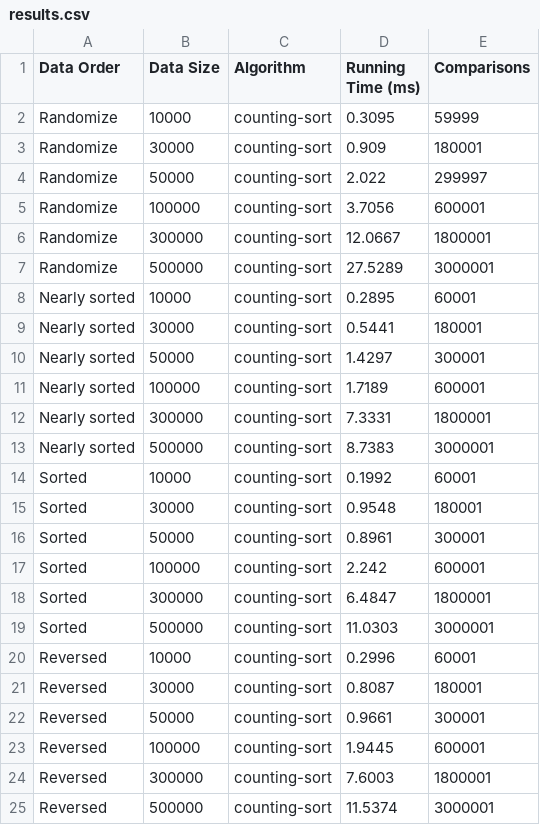
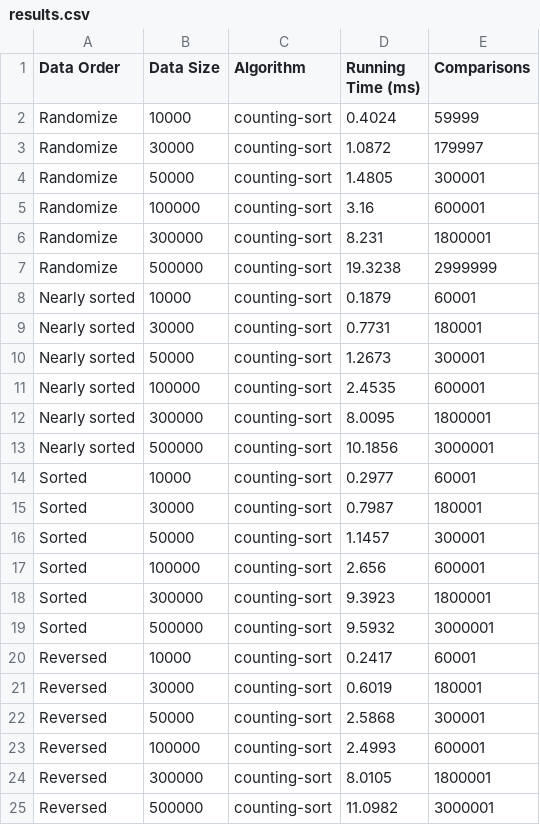
Before and after one commit to magnusdtd/sort-project, a CSV file: results.csv, drawn as a sheet.

```diff
--- a/results.csv
+++ b/results.csv
@@ -1,25 +1,25 @@
 Data Order,Data Size,Algorithm,Running Time (ms),Comparisons
-Randomize,10000,counting-sort,0.3095,59999
-Randomize,30000,counting-sort,0.909,180001
-Randomize,50000,counting-sort,2.022,299997
-Randomize,100000,counting-sort,3.7056,600001
-Randomize,300000,counting-sort,12.0667,1800001
-Randomize,500000,counting-sort,27.5289,3000001
-Nearly sorted,10000,counting-sort,0.2895,60001
-Nearly sorted,30000,counting-sort,0.5441,180001
-Nearly sorted,50000,counting-sort,1.4297,300001
-Nearly sorted,100000,counting-sort,1.7189,600001
-Nearly sorted,300000,counting-sort,7.3331,1800001
-Nearly sorted,500000,counting-sort,8.7383,3000001
-Sorted,10000,counting-sort,0.1992,60001
-Sorted,30000,counting-sort,0.9548,180001
-Sorted,50000,counting-sort,0.8961,300001
-Sorted,100000,counting-sort,2.242,600001
-Sorted,300000,counting-sort,6.4847,1800001
-Sorted,500000,counting-sort,11.0303,3000001
-Reversed,10000,counting-sort,0.2996,60001
-Reversed,30000,counting-sort,0.8087,180001
-Reversed,50000,counting-sort,0.9661,300001
-Reversed,100000,counting-sort,1.9445,600001
-Reversed,300000,counting-sort,7.6003,1800001
-Reversed,500000,counting-sort,11.5374,3000001
+Randomize,10000,counting-sort,0.4024,59999
+Randomize,30000,counting-sort,1.0872,179997
+Randomize,50000,counting-sort,1.4805,300001
+Randomize,100000,counting-sort,3.16,600001
+Randomize,300000,counting-sort,8.231,1800001
+Randomize,500000,counting-sort,19.3238,2999999
+Nearly sorted,10000,counting-sort,0.1879,60001
+Nearly sorted,30000,counting-sort,0.7731,180001
+Nearly sorted,50000,counting-sort,1.2673,300001
+Nearly sorted,100000,counting-sort,2.4535,600001
+Nearly sorted,300000,counting-sort,8.0095,1800001
+Nearly sorted,500000,counting-sort,10.1856,3000001
+Sorted,10000,counting-sort,0.2977,60001
+Sorted,30000,counting-sort,0.7987,180001
+Sorted,50000,counting-sort,1.1457,300001
+Sorted,100000,counting-sort,2.656,600001
+Sorted,300000,counting-sort,9.3923,1800001
+Sorted,500000,counting-sort,9.5932,3000001
+Reversed,10000,counting-sort,0.2417,60001
+Reversed,30000,counting-sort,0.6019,180001
+Reversed,50000,counting-sort,2.5868,300001
+Reversed,100000,counting-sort,2.4993,600001
+Reversed,300000,counting-sort,8.0105,1800001
+Reversed,500000,counting-sort,11.0982,3000001
```
Also changed, not shown: 8 other files.
